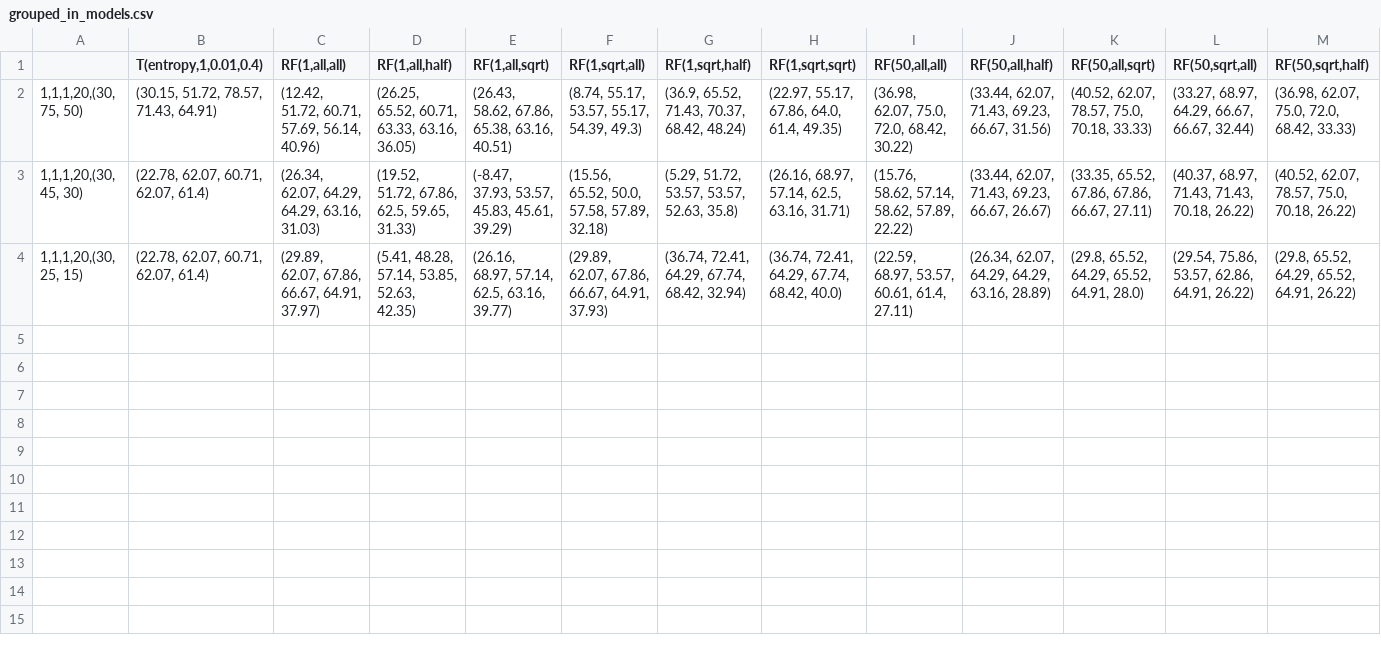
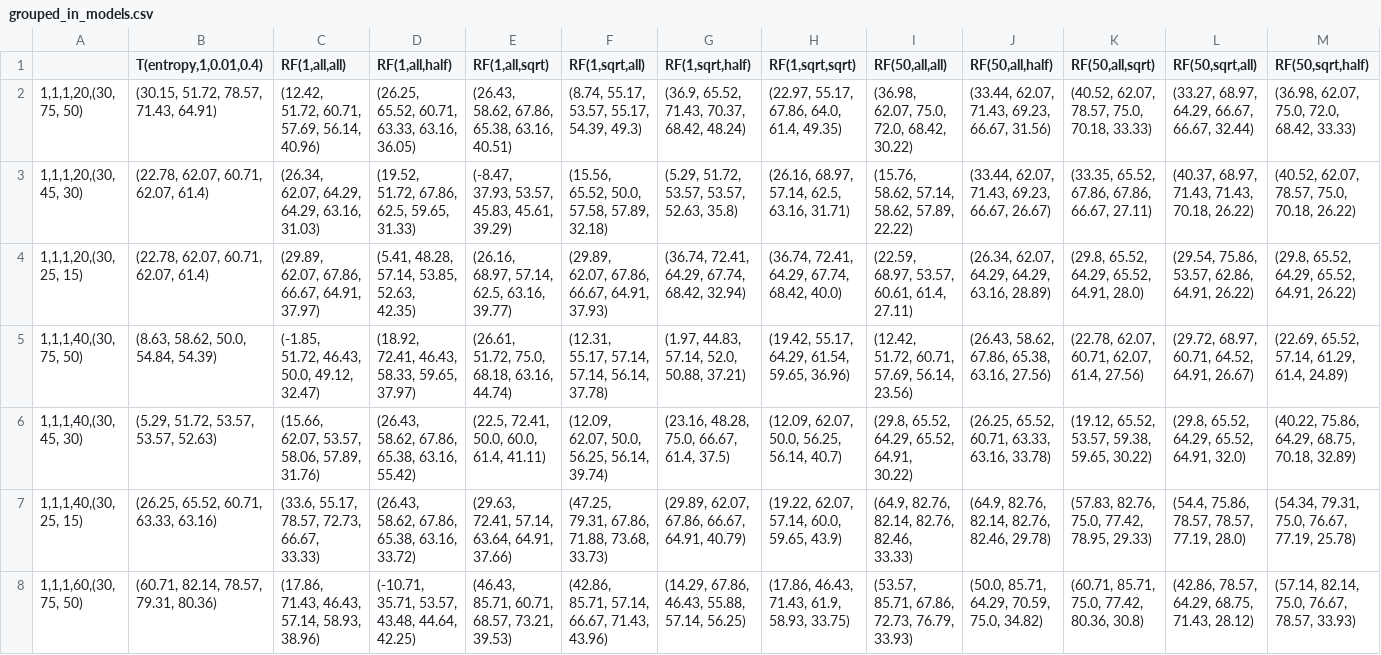
Before and after one commit to JuliaAI/DecisionTree.jl, a CSV file: src/results-audio-scan/grouped_in_models.csv, drawn as a sheet; only a part is shown; rows hold the shown columns only; the diff names each change by its address in the sheet, - before the commit and + after, or states it on an @@ line.

Commit message:
Add results

```diff
--- a/src/results-audio-scan/grouped_in_models.csv
+++ b/src/results-audio-scan/grouped_in_models.csv
+row 5: 1,1,1,40,(30, 75, 50) | (8.63, 58.62, 50.0, 54.84, 54.39) | (-1.85, 51.72, 46.43, 50.0, 49.12, 32.47) | (18.92, 72.41, 46.43, 58.33, 59.65, 37.97) | (26.61, 51.72, 75.0, 68.18, 63.16, 44.74) | (12.31, 55.17, 57.14, 57.14, 56.14, 37.78) | (1.97, 44.83, 57.14, 52.0, 50.88, 37.21) | (19.42, 55.17, 64.29, 61.54, 59.65, 36.96) | (12.42, 51.72, 60.71, 57.69, 56.14, 23.56) | (26.43, 58.62, 67.86, 65.38, 63.16, 27.56) | (22.78, 62.07, 60.71, 62.07, 61.4, 27.56) | (29.72, 68.97, 60.71, 64.52, 64.91, 26.67) | (22.69, 65.52, 57.14, 61.29, 61.4, 24.89)
+row 6: 1,1,1,40,(30, 45, 30) | (5.29, 51.72, 53.57, 53.57, 52.63) | (15.66, 62.07, 53.57, 58.06, 57.89, 31.76) | (26.43, 58.62, 67.86, 65.38, 63.16, 55.42) | (22.5, 72.41, 50.0, 60.0, 61.4, 41.11) | (12.09, 62.07, 50.0, 56.25, 56.14, 39.74) | (23.16, 48.28, 75.0, 66.67, 61.4, 37.5) | (12.09, 62.07, 50.0, 56.25, 56.14, 40.7) | (29.8, 65.52, 64.29, 65.52, 64.91, 30.22) | (26.25, 65.52, 60.71, 63.33, 63.16, 33.78) | (19.12, 65.52, 53.57, 59.38, 59.65, 30.22) | (29.8, 65.52, 64.29, 65.52, 64.91, 32.0) | (40.22, 75.86, 64.29, 68.75, 70.18, 32.89)
+row 7: 1,1,1,40,(30, 25, 15) | (26.25, 65.52, 60.71, 63.33, 63.16) | (33.6, 55.17, 78.57, 72.73, 66.67, 33.33) | (26.43, 58.62, 67.86, 65.38, 63.16, 33.72) | (29.63, 72.41, 57.14, 63.64, 64.91, 37.66) | (47.25, 79.31, 67.86, 71.88, 73.68, 33.73) | (29.89, 62.07, 67.86, 66.67, 64.91, 40.79) | (19.22, 62.07, 57.14, 60.0, 59.65, 43.9) | (64.9, 82.76, 82.14, 82.76, 82.46, 33.33) | (64.9, 82.76, 82.14, 82.76, 82.46, 29.78) | (57.83, 82.76, 75.0, 77.42, 78.95, 29.33) | (54.4, 75.86, 78.57, 78.57, 77.19, 28.0) | (54.34, 79.31, 75.0, 76.67, 77.19, 25.78)
+row 8: 1,1,1,60,(30, 75, 50) | (60.71, 82.14, 78.57, 79.31, 80.36) | (17.86, 71.43, 46.43, 57.14, 58.93, 38.96) | (-10.71, 35.71, 53.57, 43.48, 44.64, 42.25) | (46.43, 85.71, 60.71, 68.57, 73.21, 39.53) | (42.86, 85.71, 57.14, 66.67, 71.43, 43.96) | (14.29, 67.86, 46.43, 55.88, 57.14, 56.25) | (17.86, 46.43, 71.43, 61.9, 58.93, 33.75) | (53.57, 85.71, 67.86, 72.73, 76.79, 33.93) | (50.0, 85.71, 64.29, 70.59, 75.0, 34.82) | (60.71, 85.71, 75.0, 77.42, 80.36, 30.8) | (42.86, 78.57, 64.29, 68.75, 71.43, 28.12) | (57.14, 82.14, 75.0, 76.67, 78.57, 33.93)
```
Also changed, not shown: src/results-audio-scan/full_columns.csv.
